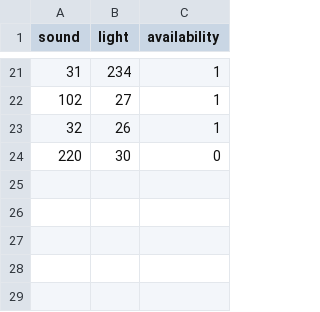
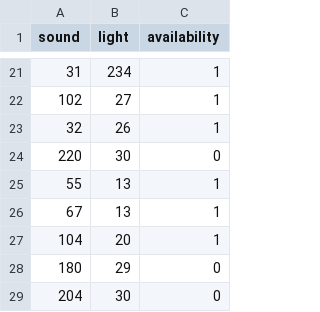
Before and after one commit to davidd82/ee250final-project, a CSV file: lounge.csv, drawn as a sheet; only a part is shown, gaps mark what is left out.

```diff
--- a/lounge.csv
+++ b/lounge.csv
@@ -24 +24,6 @@ sound,light,availability
 220, 30, 0
+55, 13, 1
+67, 13, 1
+104, 20, 1
+180, 29, 0
+204, 30, 0
```
Also changed, not shown: 1 other file.
